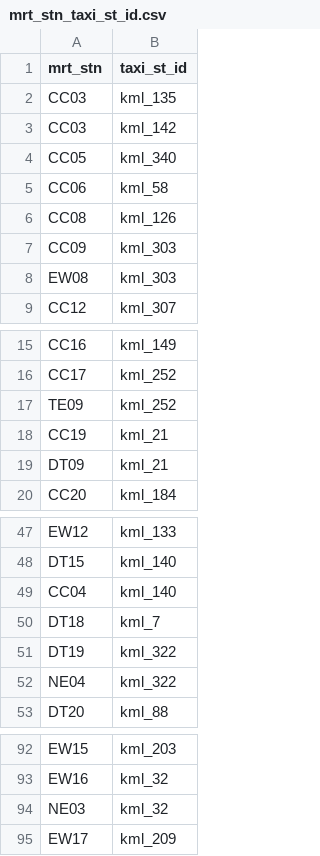
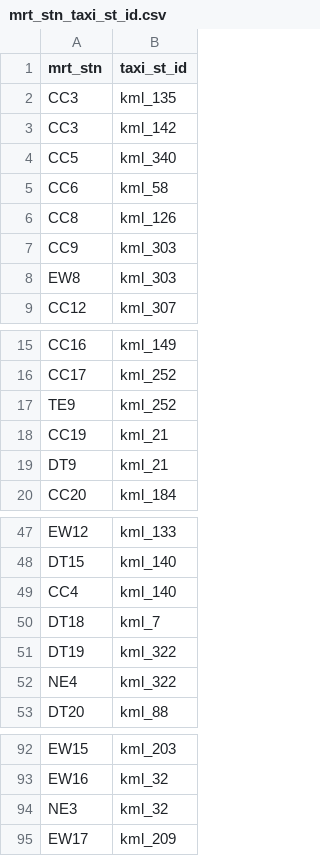
Before and after one commit to alealejandro1/taxi_compass, a CSV file: raw_data/mrt_stn_taxi_st_id.csv, drawn as a sheet; only a part is shown, gaps mark what is left out; the diff covers the shown part only.

```diff
--- a/raw_data/mrt_stn_taxi_st_id.csv
+++ b/raw_data/mrt_stn_taxi_st_id.csv
@@ -1,9 +1,9 @@
 mrt_stn,taxi_st_id
-CC03,kml_135
-CC03,kml_142
-CC05,kml_340
-CC06,kml_58
-CC08,kml_126
-CC09,kml_303
-EW08,kml_303
+CC3,kml_135
+CC3,kml_142
+CC5,kml_340
+CC6,kml_58
+CC8,kml_126
+CC9,kml_303
+EW8,kml_303
 CC12,kml_307
@@ -16,5 +16,5 @@ CC16,kml_149
 CC17,kml_252
-TE09,kml_252
+TE9,kml_252
 CC19,kml_21
-DT09,kml_21
+DT9,kml_21
 CC20,kml_184
@@ -48,6 +48,6 @@ EW12,kml_133
 DT15,kml_140
-CC04,kml_140
+CC4,kml_140
 DT18,kml_7
 DT19,kml_322
-NE04,kml_322
+NE4,kml_322
 DT20,kml_88
@@ -93,3 +93,3 @@ EW15,kml_203
 EW16,kml_32
-NE03,kml_32
+NE3,kml_32
 EW17,kml_209
```
Also changed, not shown: 43 edited cells elsewhere in this file.
